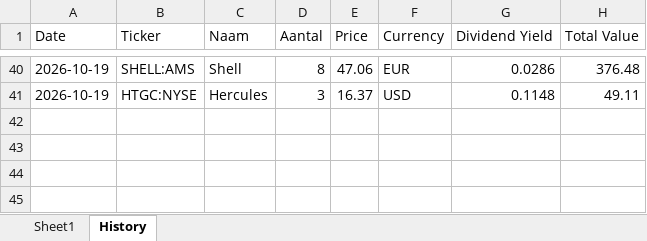
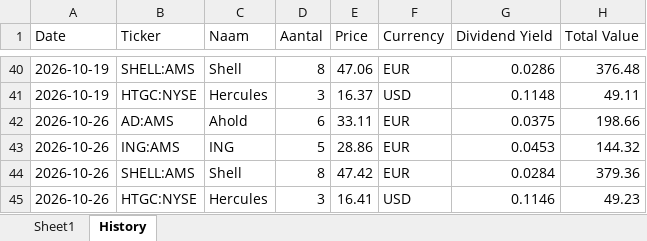
Before and after one commit to JesseBoonstoppel/my-first-repo, an Excel workbook: data/portfolio.xlsx, sheet History, drawn as a sheet; only a part is shown, gaps mark what is left out; values as stored, in another font and other column widths than the file's, no borders; the diff names each change by its address in the sheet, - before the commit and + after, or states it on an @@ line.

```diff
--- a/data/portfolio.xlsx (sheet History)
+++ b/data/portfolio.xlsx (sheet History)
+row 42: 2026-10-26 | AD:AMS | Ahold | 6 | 33.11 | EUR | 0.0375 | 198.66
+row 43: 2026-10-26 | ING:AMS | ING | 5 | 28.86 | EUR | 0.0453 | 144.32
+row 44: 2026-10-26 | SHELL:AMS | Shell | 8 | 47.42 | EUR | 0.0284 | 379.36
+row 45: 2026-10-26 | HTGC:NYSE | Hercules | 3 | 16.41 | USD | 0.1146 | 49.23
```
Also changed, not shown: sheet Sheet1.
